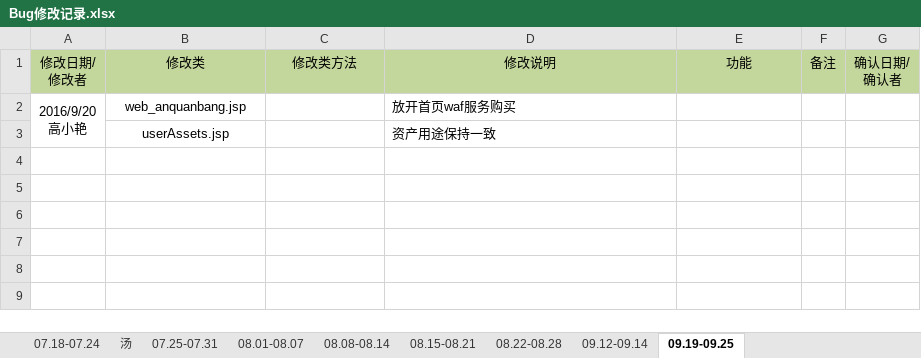
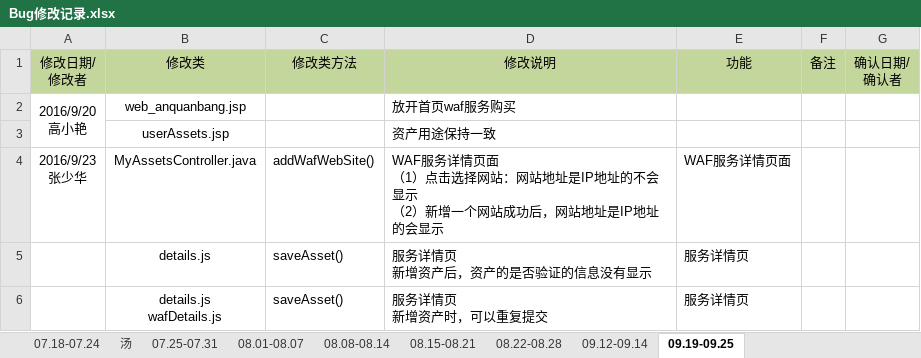
Before and after one commit to moutainhigh/Cloud_Security, an Excel workbook: csp2/cloud-security-platform/WebRoot/doc/Bug修改记录.xlsx, sheet 09.19-09.25, drawn as a sheet; values as stored, in another font and other column widths than the file's, no borders; ↵ is a line break in a cell; the diff names each change by its address in the sheet, - before the commit and + after, or states it on an @@ line.

```diff
--- a/csp2/cloud-security-platform/WebRoot/doc/Bug修改记录.xlsx (sheet 09.19-09.25)
+++ b/csp2/cloud-security-platform/WebRoot/doc/Bug修改记录.xlsx (sheet 09.19-09.25)
+row 4: 2016/9/23 ↵ 张少华 | MyAssetsController.java | addWafWebSite() | WAF服务详情页面 ↵ （1）点击选择网站：网站地址是IP地址的不会显示 ↵ （2）新增一个网站成功后，网站地址是IP地址的会显示 | WAF服务详情页面
+row 5:  | details.js | saveAsset() | 服务详情页 ↵ 新增资产后，资产的是否验证的信息没有显示 | 服务详情页
+row 6:  | details.js ↵ wafDetails.js | saveAsset() | 服务详情页 ↵ 新增资产时，可以重复提交 | 服务详情页
```
